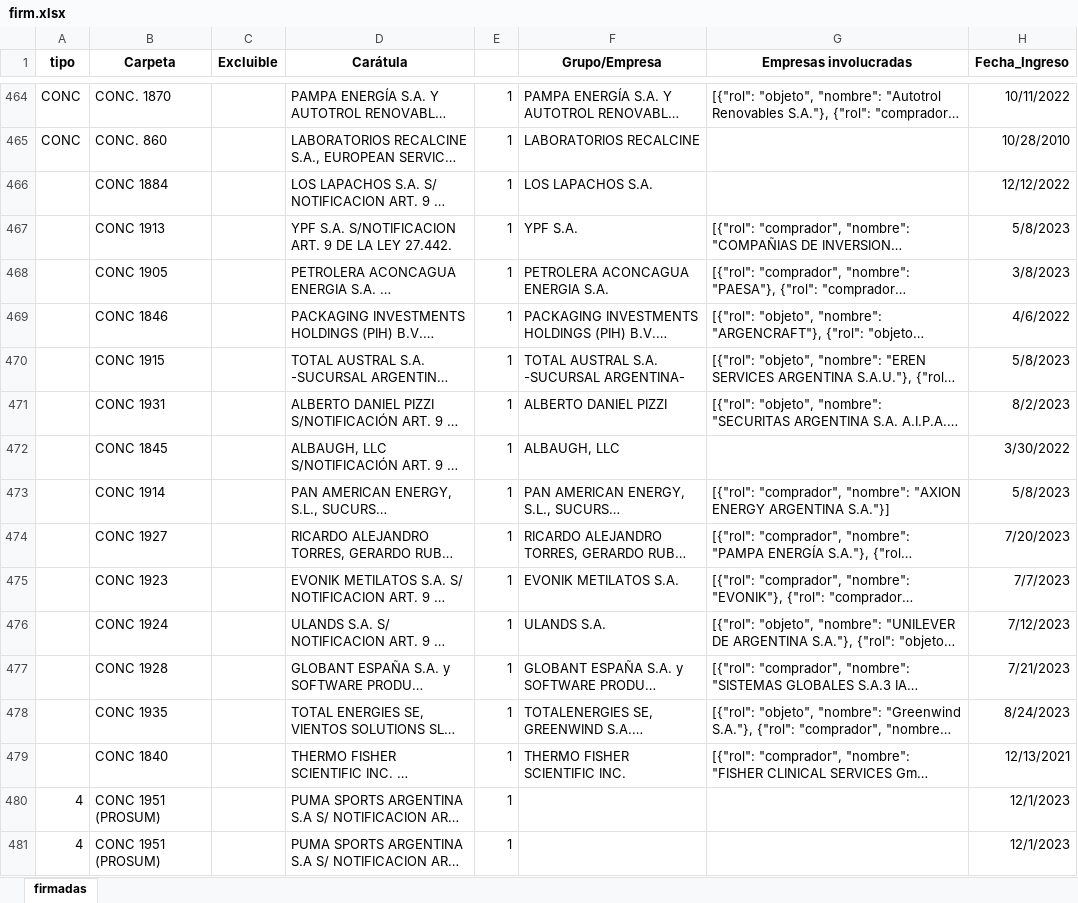
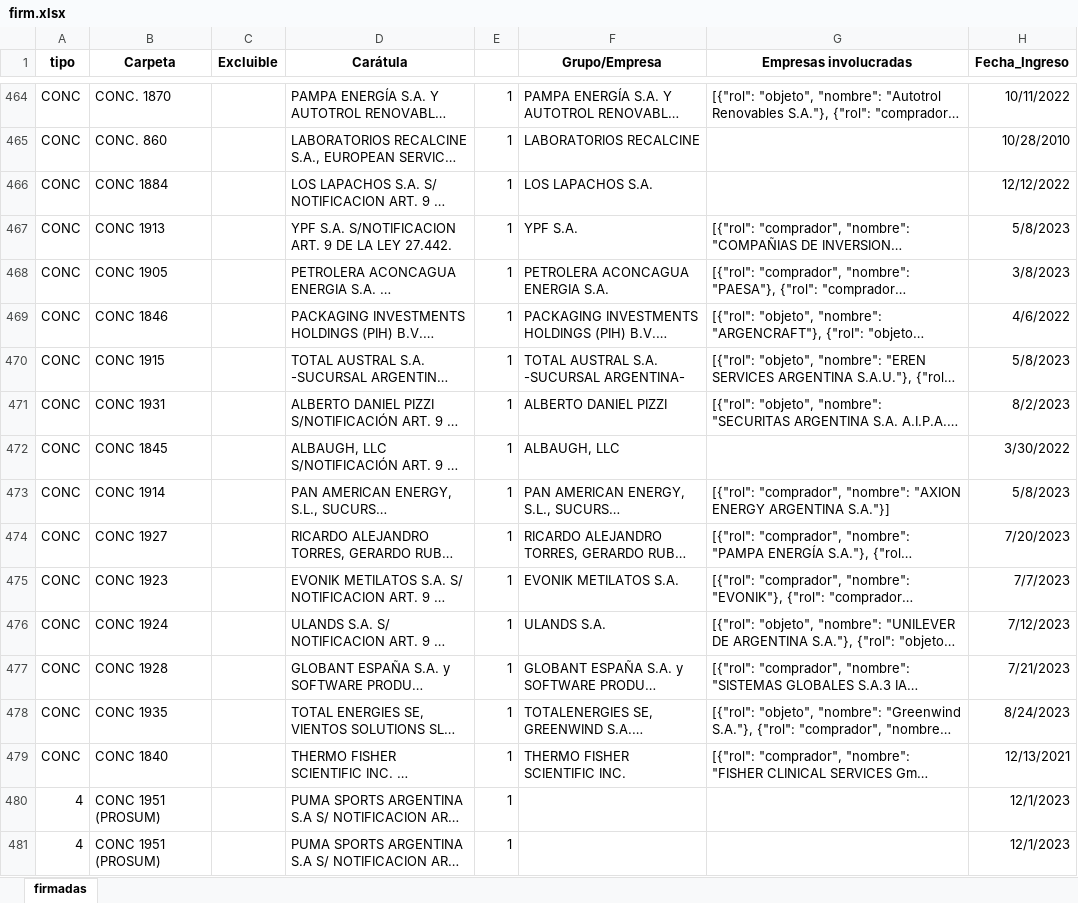
Before and after one commit to vjaros-anc/buscadorANC, an Excel workbook: firm.xlsx, sheet firmadas, drawn as a sheet; only a part is shown, gaps mark what is left out; long unchanged cells end in …; values as stored, in another font and other column widths than the file's, no borders; the diff covers the shown part only; the diff names each change by its address in the sheet, - before the commit and + after, or states it on an @@ line.

```diff
--- a/firm.xlsx (sheet firmadas)
+++ b/firm.xlsx (sheet firmadas)
-A466:A479 (tipo): (empty)
+A466:A479 (tipo): CONC
```
Also changed, not shown: 96 added rows, 8 removed rows and 60 edited cells elsewhere in this sheet, 3 other files.
